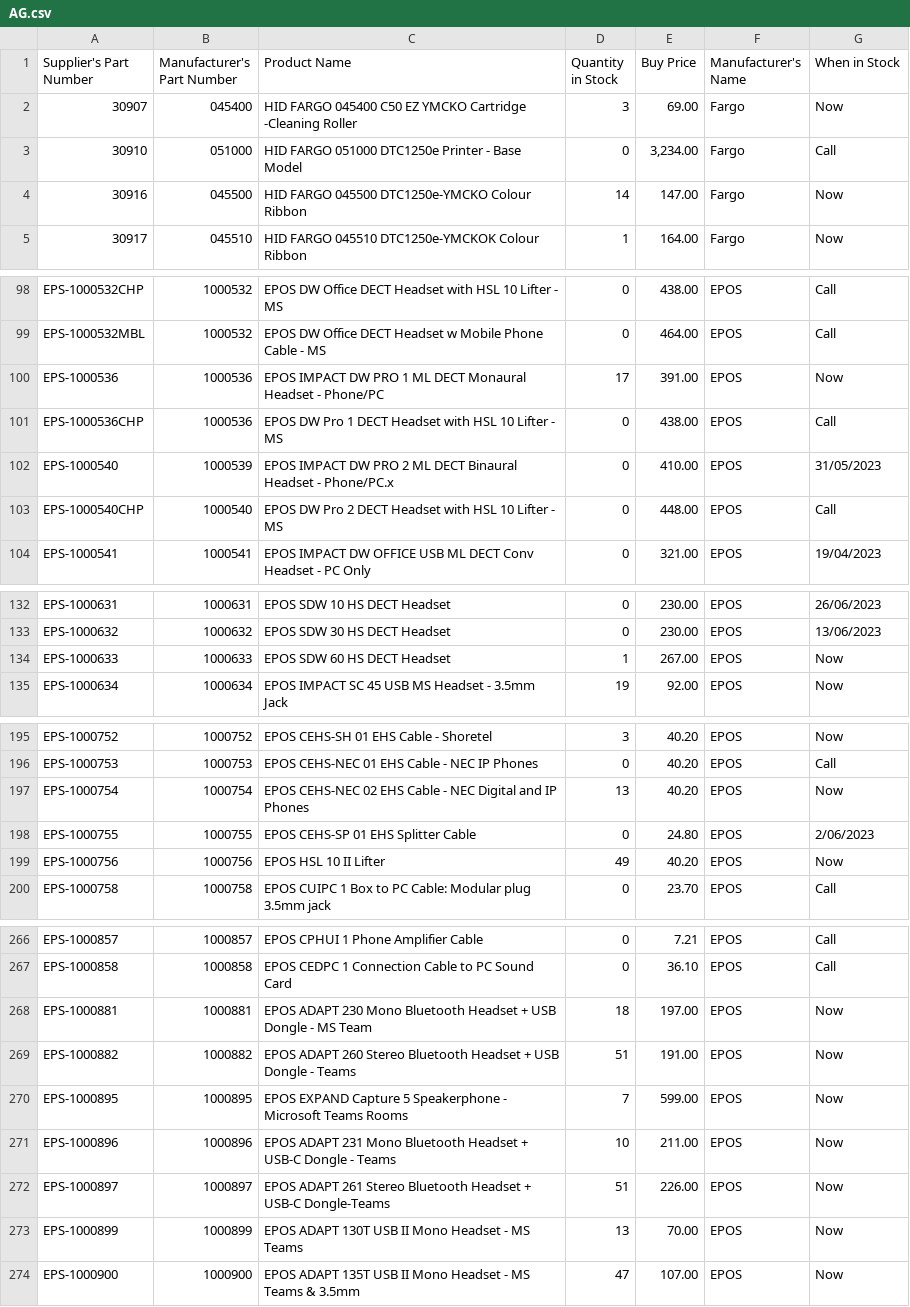
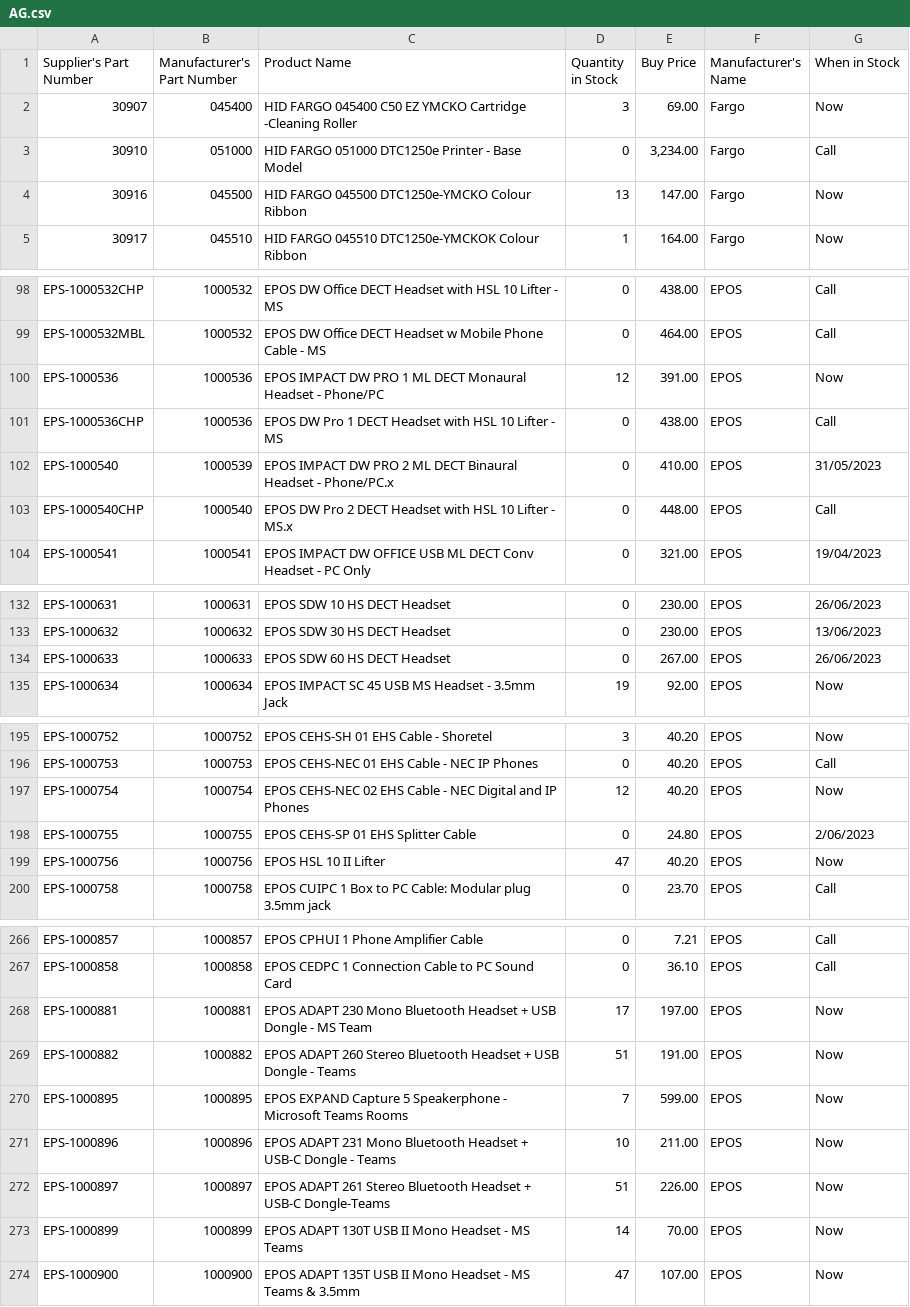
Before and after one commit to weberyuweili/cackle-catalogs, a CSV file: AG.csv, drawn as a sheet; only a part is shown, gaps mark what is left out; the diff covers the shown part only.

```diff
--- a/AG.csv
+++ b/AG.csv
@@ -3,3 +3,3 @@
 "30910","051000","HID FARGO 051000 DTC1250e Printer - Base Model",0,"3,234.00","Fargo","Call"
-"30916","045500","HID FARGO 045500 DTC1250e-YMCKO Colour Ribbon",14,"147.00","Fargo","Now"
+"30916","045500","HID FARGO 045500 DTC1250e-YMCKO Colour Ribbon",13,"147.00","Fargo","Now"
 "30917","045510","HID FARGO  045510 DTC1250e-YMCKOK Colour  Ribbon",1,"164.00","Fargo","Now"
@@ -99,6 +99,6 @@
 "EPS-1000532MBL","1000532","EPOS DW Office DECT Headset w Mobile Phone Cable - MS",0,"464.00","EPOS","Call"
-"EPS-1000536","1000536","EPOS IMPACT DW PRO 1 ML DECT Monaural Headset - Phone/PC",17,"391.00","EPOS","Now"
+"EPS-1000536","1000536","EPOS IMPACT DW PRO 1 ML DECT Monaural Headset - Phone/PC",12,"391.00","EPOS","Now"
 "EPS-1000536CHP","1000536","EPOS DW Pro 1 DECT Headset with HSL 10 Lifter - MS",0,"438.00","EPOS","Call"
 "EPS-1000540","1000539","EPOS IMPACT DW PRO 2 ML DECT Binaural Headset - Phone/PC.x",0,"410.00","EPOS","31/05/2023"
-"EPS-1000540CHP","1000540","EPOS DW Pro 2 DECT Headset with HSL 10 Lifter - MS",0,"448.00","EPOS","Call"
+"EPS-1000540CHP","1000540","EPOS DW Pro 2 DECT Headset with HSL 10 Lifter - MS.x",0,"448.00","EPOS","Call"
 "EPS-1000541","1000541","EPOS IMPACT DW OFFICE USB ML DECT Conv Headset - PC Only",0,"321.00","EPOS","19/04/2023"
@@ -133,3 +133,3 @@
 "EPS-1000632","1000632","EPOS SDW 30 HS DECT Headset",0,"230.00","EPOS","13/06/2023"
-"EPS-1000633","1000633","EPOS SDW 60 HS DECT Headset",1,"267.00","EPOS","Now"
+"EPS-1000633","1000633","EPOS SDW 60 HS DECT Headset",0,"267.00","EPOS","26/06/2023"
 "EPS-1000634","1000634","EPOS IMPACT SC 45 USB MS Headset - 3.5mm Jack",19,"92.00","EPOS","Now"
@@ -196,5 +196,5 @@
 "EPS-1000753","1000753","EPOS CEHS-NEC 01 EHS Cable - NEC IP Phones",0,"40.20","EPOS","Call"
-"EPS-1000754","1000754","EPOS CEHS-NEC 02 EHS Cable - NEC Digital and IP Phones",13,"40.20","EPOS","Now"
+"EPS-1000754","1000754","EPOS CEHS-NEC 02 EHS Cable - NEC Digital and IP Phones",12,"40.20","EPOS","Now"
 "EPS-1000755","1000755","EPOS CEHS-SP 01 EHS Splitter Cable",0,"24.80","EPOS","2/06/2023"
-"EPS-1000756","1000756","EPOS HSL 10 II Lifter",49,"40.20","EPOS","Now"
+"EPS-1000756","1000756","EPOS HSL 10 II Lifter",47,"40.20","EPOS","Now"
 "EPS-1000758","1000758","EPOS CUIPC 1 Box to PC Cable: Modular plug 3.5mm jack",0,"23.70","EPOS","Call"
@@ -267,3 +267,3 @@
 "EPS-1000858","1000858","EPOS CEDPC 1 Connection Cable to PC Sound Card",0,"36.10","EPOS","Call"
-"EPS-1000881","1000881","EPOS ADAPT 230 Mono Bluetooth Headset + USB Dongle - MS Team",18,"197.00","EPOS","Now"
+"EPS-1000881","1000881","EPOS ADAPT 230 Mono Bluetooth Headset + USB Dongle - MS Team",17,"197.00","EPOS","Now"
 "EPS-1000882","1000882","EPOS ADAPT 260 Stereo Bluetooth Headset + USB Dongle - Teams",51,"191.00","EPOS","Now"
@@ -272,3 +272,3 @@
 "EPS-1000897","1000897","EPOS ADAPT 261 Stereo Bluetooth Headset + USB-C Dongle-Teams",51,"226.00","EPOS","Now"
-"EPS-1000899","1000899","EPOS ADAPT 130T USB II Mono Headset - MS Teams",13,"70.00","EPOS","Now"
+"EPS-1000899","1000899","EPOS ADAPT 130T USB II Mono Headset - MS Teams",14,"70.00","EPOS","Now"
 "EPS-1000900","1000900","EPOS ADAPT 135T USB II Mono Headset - MS Teams & 3.5mm",47,"107.00","EPOS","Now"
```
Also changed, not shown: 12 edited cells elsewhere in this file, ENT.csv, SNNT.csv, 3 other files.
